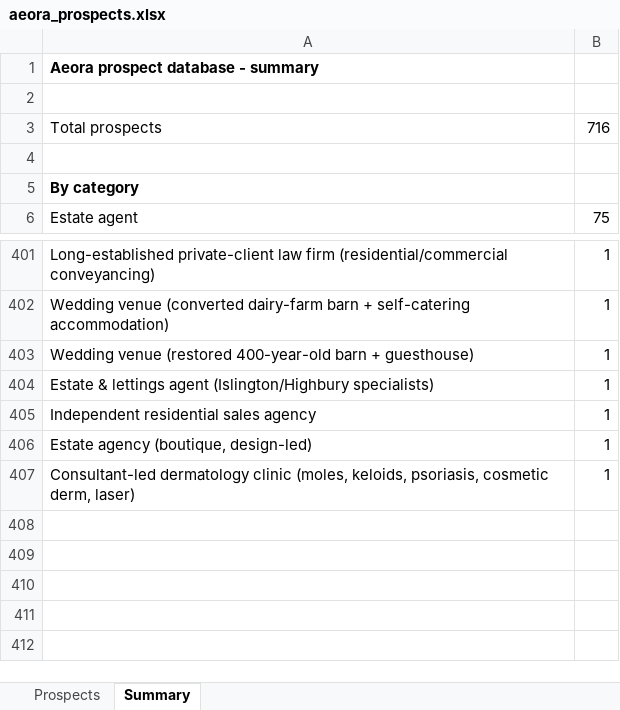
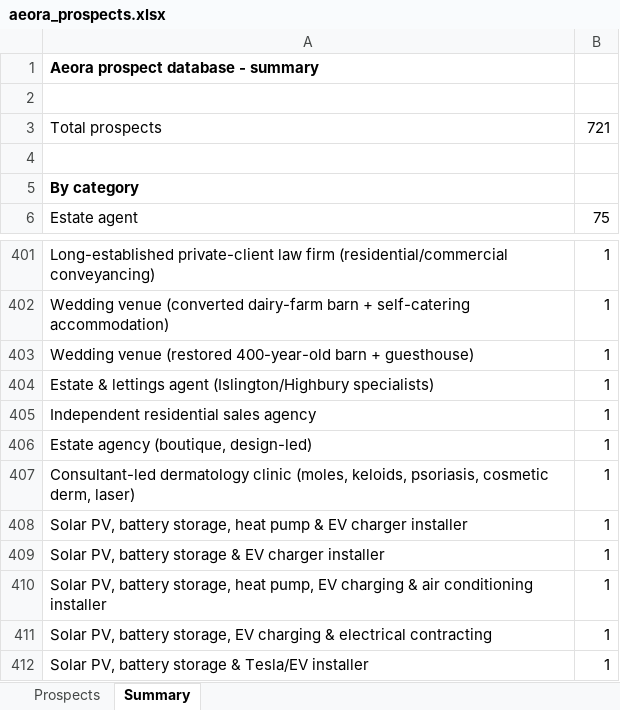
Before and after one commit to houghtonstudioco-afk/Houghton-property-partners, an Excel workbook: prospects/aeora_prospects.xlsx, sheet Summary, drawn as a sheet; only a part is shown, gaps mark what is left out; values as stored, in another font and other column widths than the file's, no borders; the diff names each change by its address in the sheet, - before the commit and + after, or states it on an @@ line.

```diff
--- a/prospects/aeora_prospects.xlsx (sheet Summary)
+++ b/prospects/aeora_prospects.xlsx (sheet Summary)
-B3: 716
+B3: 721
+row 408: Solar PV, battery storage, heat pump & EV charger installer | 1
+row 409: Solar PV, battery storage & EV charger installer | 1
+row 410: Solar PV, battery storage, heat pump, EV charging & air conditioning installer | 1
+row 411: Solar PV, battery storage, EV charging & electrical contracting | 1
+row 412: Solar PV, battery storage & Tesla/EV installer | 1
```
Also changed, not shown: sheet Prospects, 2 other files.
